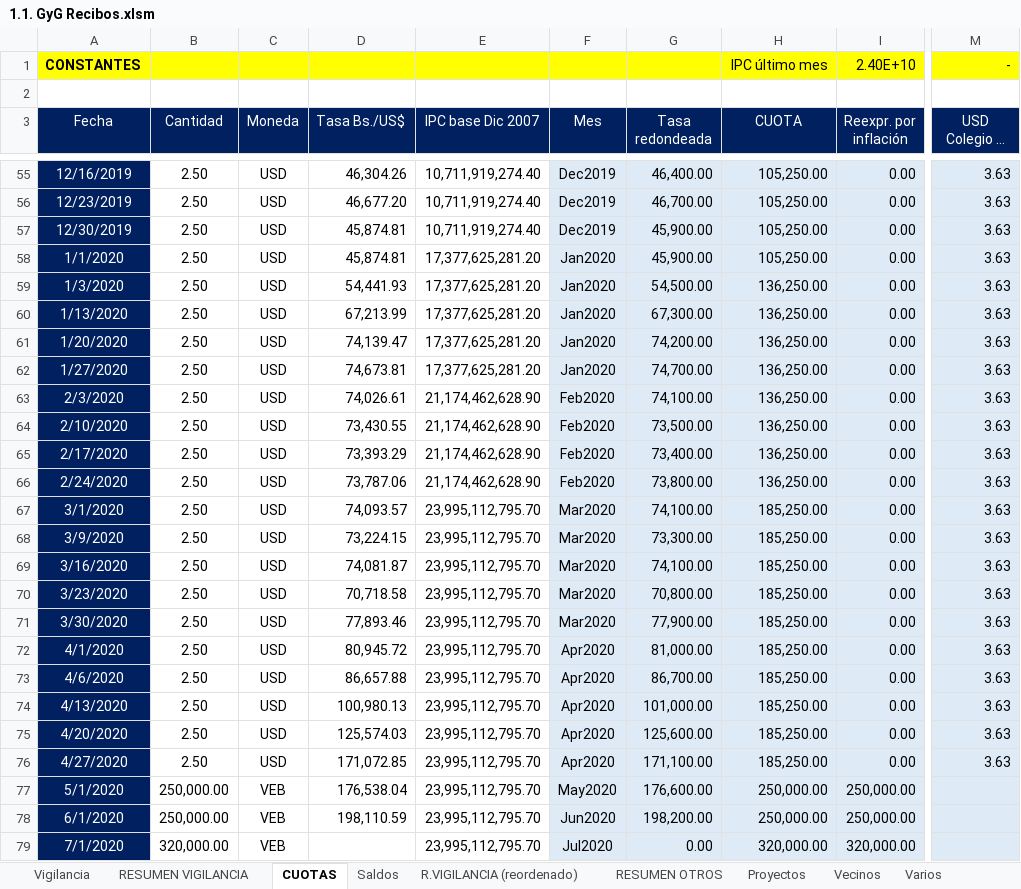
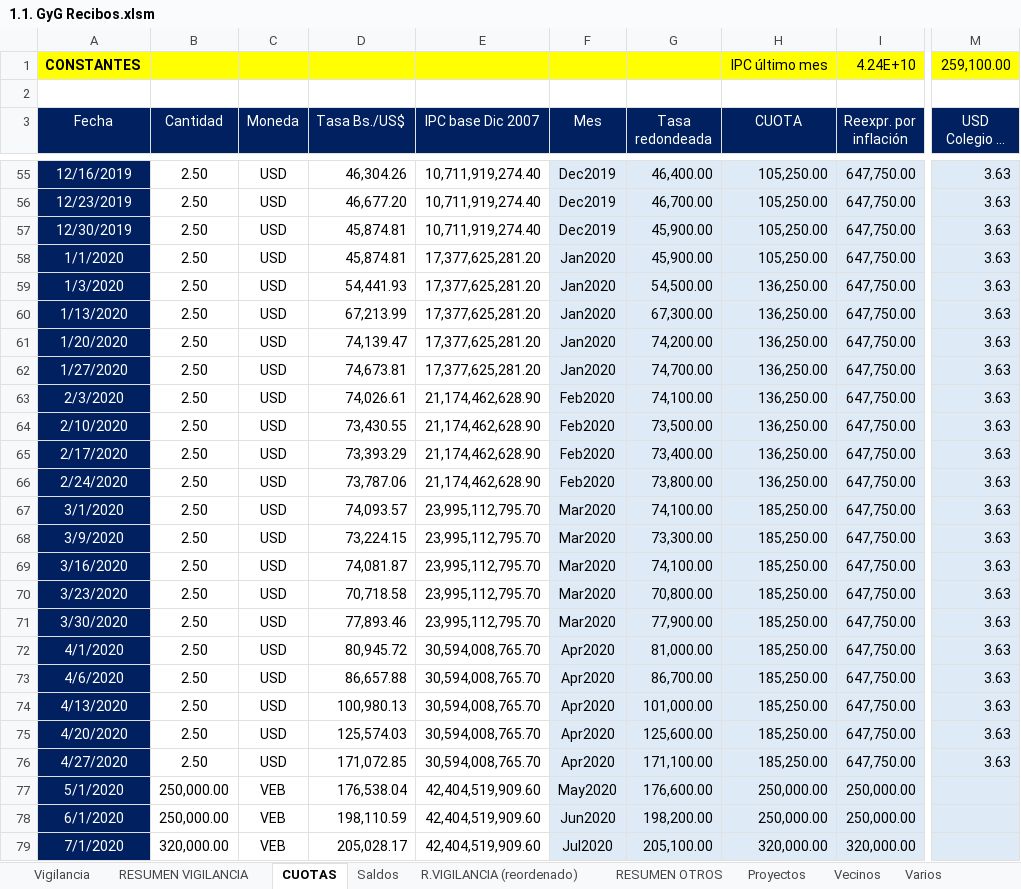
Before and after one commit to MColosso/GyG-Recibos, an Excel workbook: 1.1. GyG Recibos.xlsm, sheet CUOTAS, drawn as a sheet; only a part is shown, gaps mark what is left out; long unchanged cells end in …; values as stored, in another font and other column widths than the file's, no borders; the diff covers the shown part only; the diff names each change by its address in the sheet, - before the commit and + after, or states it on an @@ line.

```diff
--- a/1.1. GyG Recibos.xlsm (sheet CUOTAS)
+++ b/1.1. GyG Recibos.xlsm (sheet CUOTAS)
-I1 (Reexpr. por inflación): 2.40E+10
+I1 (Reexpr. por inflación): 4.24E+10
-M1 (USD Colegio El Trigal): -
+M1 (USD Colegio El Trigal): 259,100.00
-I55:I76 (Reexpr. por inflación): 0.00
+I55:I76 (Reexpr. por inflación): 647,750.00
-E72:E76 (IPC base Dic 2007): 23,995,112,795.70
+E72:E76 (IPC base Dic 2007): 30,594,008,765.70
-E77:E79 (IPC base Dic 2007): 23,995,112,795.70
+E77:E79 (IPC base Dic 2007): 42,404,519,909.60
-D79 (Tasa Bs./US$): (empty)
+D79 (Tasa Bs./US$): 205,028.17
-G79 (Tasa redondeada): 0.00
+G79 (Tasa redondeada): 205,100.00
```
Also changed, not shown: 1 added row and 50 edited cells elsewhere in this sheet, sheet Vigilancia, sheet R.VIGILANCIA (reordenado), sheet RESUMEN VIGILANCIA, sheet Saldos, sheet RESUMEN OTROS, formulas that keep their value, 34 other files.
